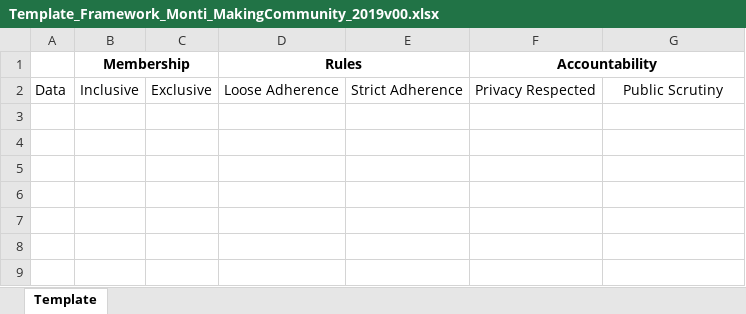
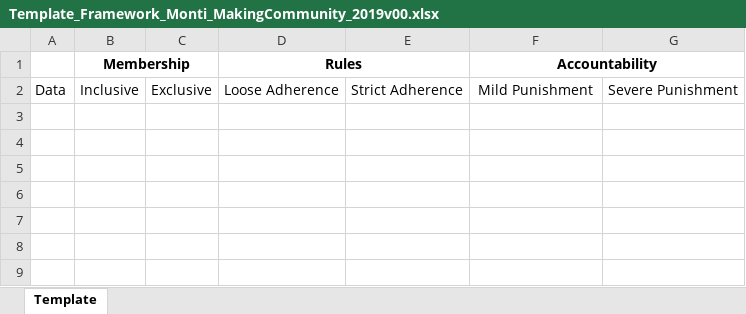
Before and after one commit to SLU-Courses-Townes/SOC5060, an Excel workbook: Reference/Template_Framework_Monti_MakingCommunity_2019v00.xlsx, sheet Template, drawn as a sheet; only a part is shown; values as stored, in another font and other column widths than the file's, no borders; table styles not drawn; the diff names each change by its address in the sheet, - before the commit and + after, or states it on an @@ line.

```diff
--- a/Reference/Template_Framework_Monti_MakingCommunity_2019v00.xlsx (sheet Template)
+++ b/Reference/Template_Framework_Monti_MakingCommunity_2019v00.xlsx (sheet Template)
-F2 (Accountability): Privacy Respected
+F2 (Accountability): Mild Punishment
-G2: Public Scrutiny
+G2: Severe Punishment
```
Also changed, not shown: 2 other files.
